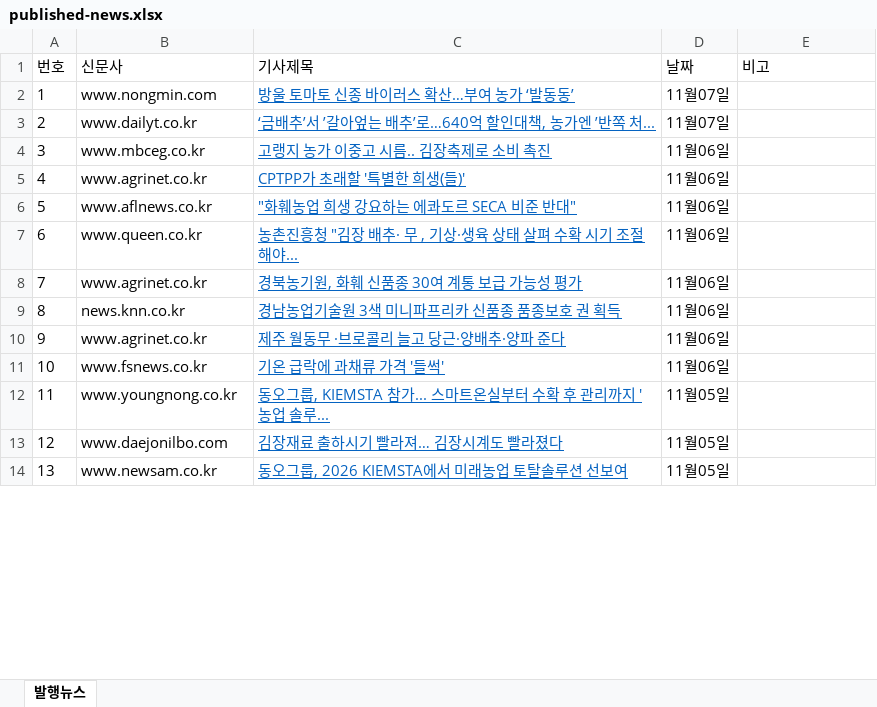
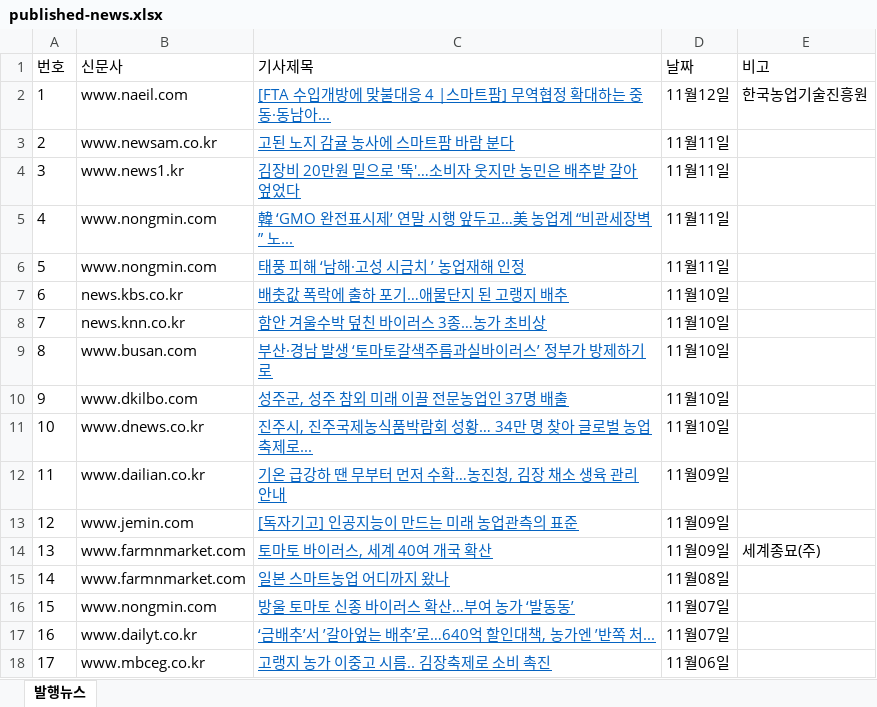
Before and after one commit to leeshelijah-spec/leeshelijah-spec.github.io, an Excel workbook: assets/published-news.xlsx, sheet 발행뉴스, drawn as a sheet; only a part is shown; the shorter side is filled out with more unchanged rows; values as stored, in another font and other column widths than the file's, no borders; addresses are those after the commit; the diff covers the shown part only; the diff names each change by its address in the sheet, - before the commit and + after, or states it on an @@ line.

Commit message:
Publish dashboard snapshot 2026-11-12 18:05

```diff
--- a/assets/published-news.xlsx (sheet 발행뉴스)
+++ b/assets/published-news.xlsx (sheet 발행뉴스)
+row 2: 1 | www.naeil.com | [FTA 수입개방에 맞불대응 4 |스마트팜] 무역협정 확대하는 중동·동남아... | 11월12일 | 한국농업기술진흥원
+row 3: 2 | www.newsam.co.kr | 고된 노지 감귤 농사에 스마트팜 바람 분다 | 11월11일
+row 4: 3 | www.news1.kr | 김장비 20만원 밑으로 '뚝'…소비자 웃지만 농민은 배추밭 갈아엎었다 | 11월11일
+row 5: 4 | www.nongmin.com | 韓 ‘GMO 완전표시제’ 연말 시행 앞두고…美 농업계 “비관세장벽” 노... | 11월11일
+row 6: 5 | www.nongmin.com | 태풍 피해 ‘남해·고성 시금치 ’ 농업재해 인정 | 11월11일
+row 7: 6 | news.kbs.co.kr | 배춧값 폭락에 출하 포기…애물단지 된 고랭지 배추 | 11월10일
+row 8: 7 | news.knn.co.kr | 함안 겨울수박 덮친 바이러스 3종…농가 초비상 | 11월10일
+row 9: 8 | www.busan.com | 부산·경남 발생 ‘토마토갈색주름과실바이러스’ 정부가 방제하기로 | 11월10일
+row 10: 9 | www.dkilbo.com | 성주군, 성주 참외 미래 이끌 전문농업인 37명 배출 | 11월10일
+row 11: 10 | www.dnews.co.kr | 진주시, 진주국제농식품박람회 성황… 34만 명 찾아 글로벌 농업축제로... | 11월10일
+row 12: 11 | www.dailian.co.kr | 기온 급강하 땐 무부터 먼저 수확…농진청, 김장 채소 생육 관리 안내 | 11월09일
+row 13: 12 | www.jemin.com | [독자기고] 인공지능이 만드는 미래 농업관측의 표준 | 11월09일
+row 14: 13 | www.farmnmarket.com | 토마토 바이러스, 세계 40여 개국 확산 | 11월09일 | 세계종묘(주)
+row 15: 14 | www.farmnmarket.com | 일본 스마트농업 어디까지 왔나 | 11월08일
@@ column A (번호) renumbered between rows 16 and 34 @@
```
Also changed, not shown: 1 added row and 13 removed rows elsewhere in this sheet, 2 other files.
